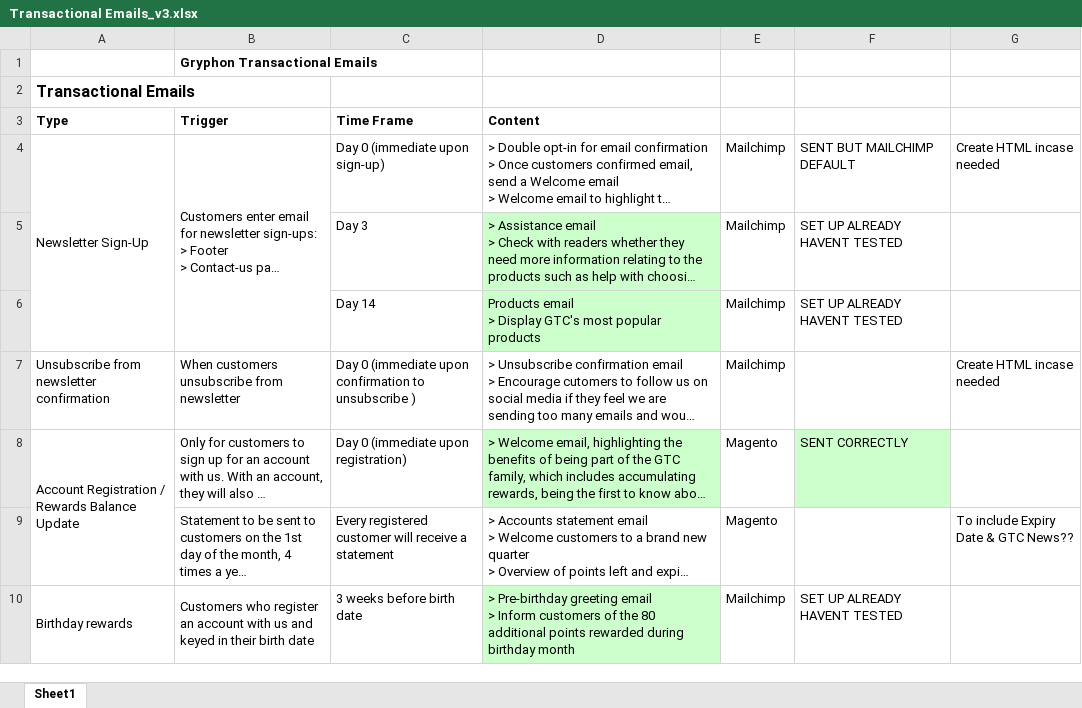
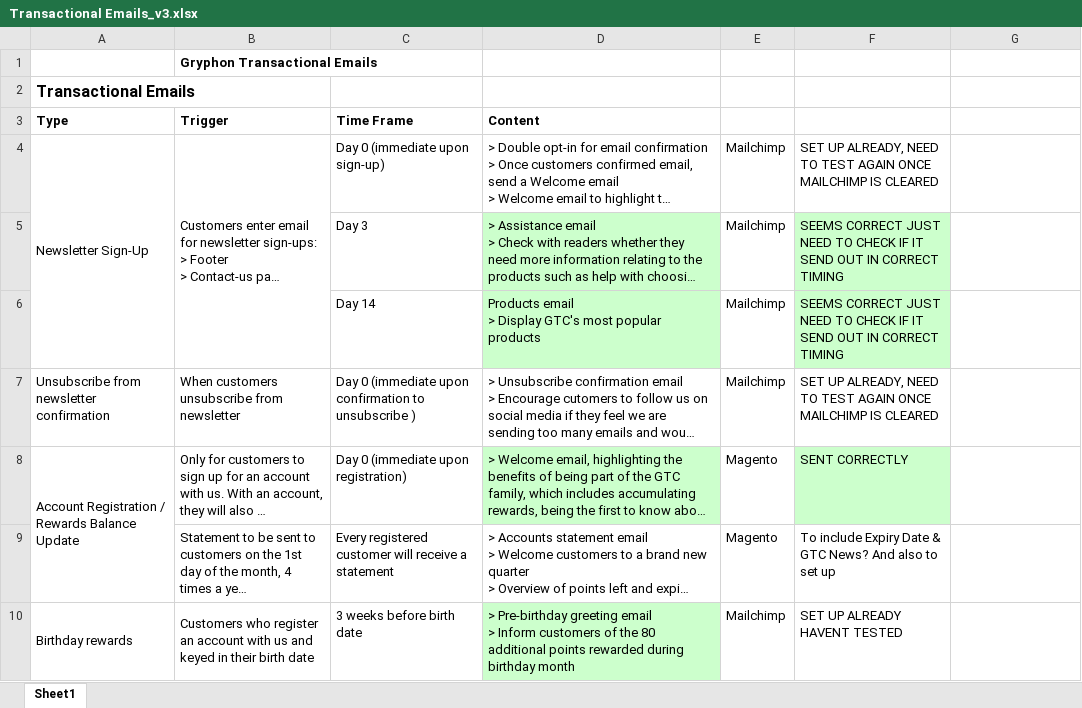
Before and after one commit to zawzawzaw/gryphon, an Excel workbook: Transactional Emails_v3.xlsx, sheet Sheet1, drawn as a sheet; only a part is shown; long unchanged cells end in …; values as stored, in another font and other column widths than the file's, no borders; the diff covers the shown part only; the diff names each change by its address in the sheet, - before the commit and + after, or states it on an @@ line.

```diff
--- a/Transactional Emails_v3.xlsx (sheet Sheet1)
+++ b/Transactional Emails_v3.xlsx (sheet Sheet1)
-F4: SENT BUT MAILCHIMP DEFAULT
+F4: SET UP ALREADY, NEED TO TEST AGAIN ONCE MAILCHIMP IS CLEARED
-G4: Create HTML incase needed
+G4: (empty)
-F5:F6: SET UP ALREADY HAVENT TESTED
+F5:F6: SEEMS CORRECT JUST NEED TO CHECK IF IT SEND OUT IN CORRECT TIMING
-F5:F6 fill: none
+F5:F6 fill: #CCFFCC
-F7: (empty)
+F7: SET UP ALREADY, NEED TO TEST AGAIN ONCE MAILCHIMP IS CLEARED
-G7: Create HTML incase needed
+G7: (empty)
-F9: (empty)
+F9: To include Expiry Date & GTC News? And also to set up
-G9: To include Expiry Date & GTC News??
+G9: (empty)
```
Also changed, not shown: 1 removed row, 3 edited cells and cell formats elsewhere in this sheet, 8 other files.
